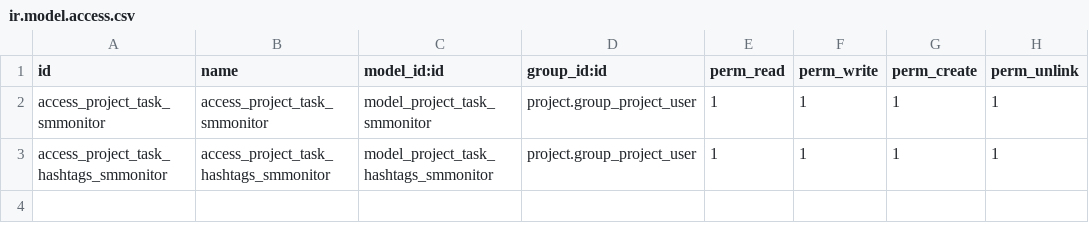
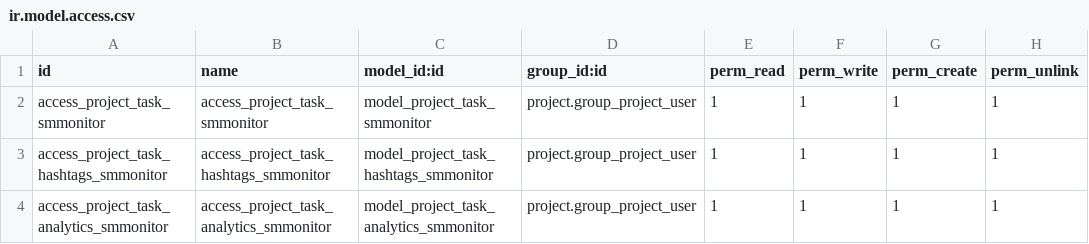
Before and after one commit to Fernando-Draw/ifdw_social_media_monitoring, a CSV file: security/ir.model.access.csv, drawn as a sheet; the diff names each change by its address in the sheet, - before the commit and + after, or states it on an @@ line.

```diff
--- a/security/ir.model.access.csv
+++ b/security/ir.model.access.csv
+row 4: access_project_task_analytics_smmonitor | access_project_task_analytics_smmonitor | model_project_task_analytics_smmonitor | project.group_project_user | 1 | 1 | 1 | 1
```
Also changed, not shown: 4 other files.
